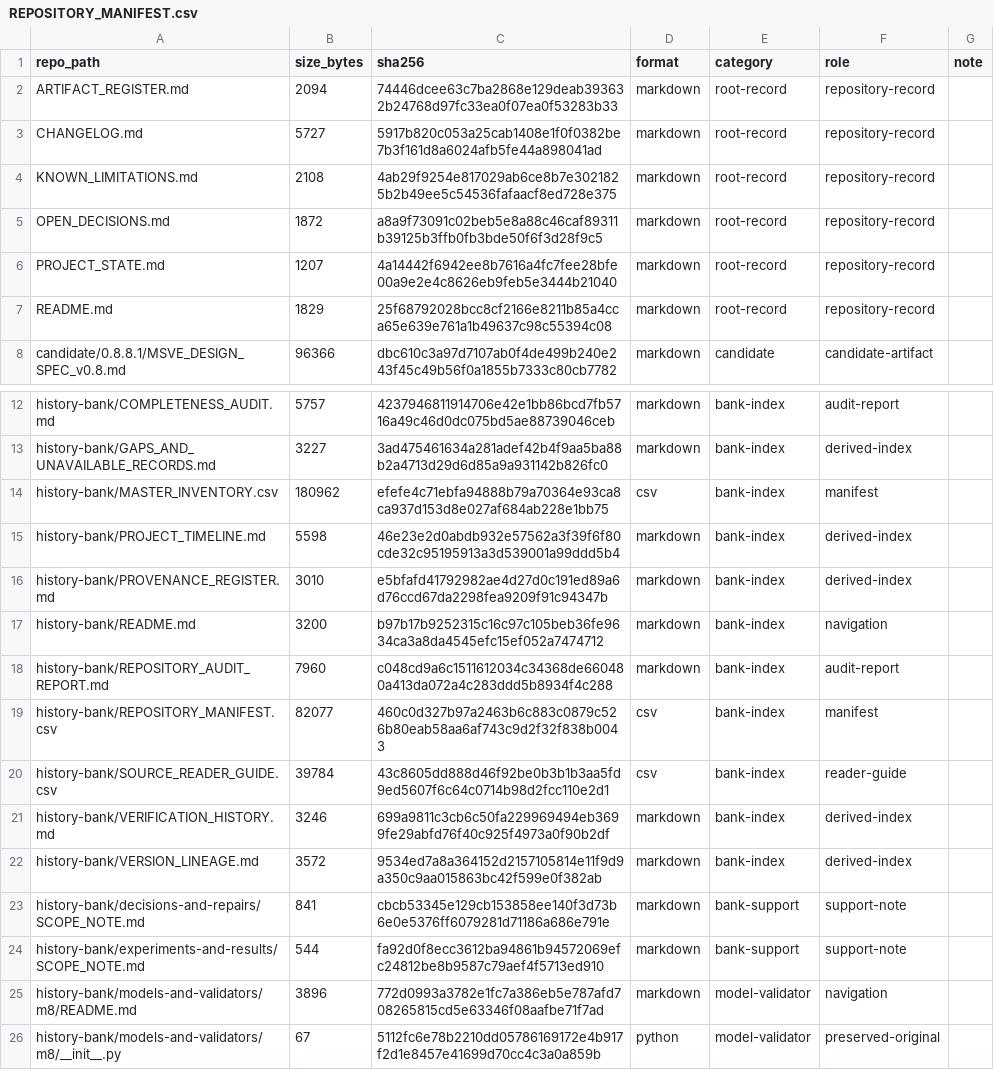
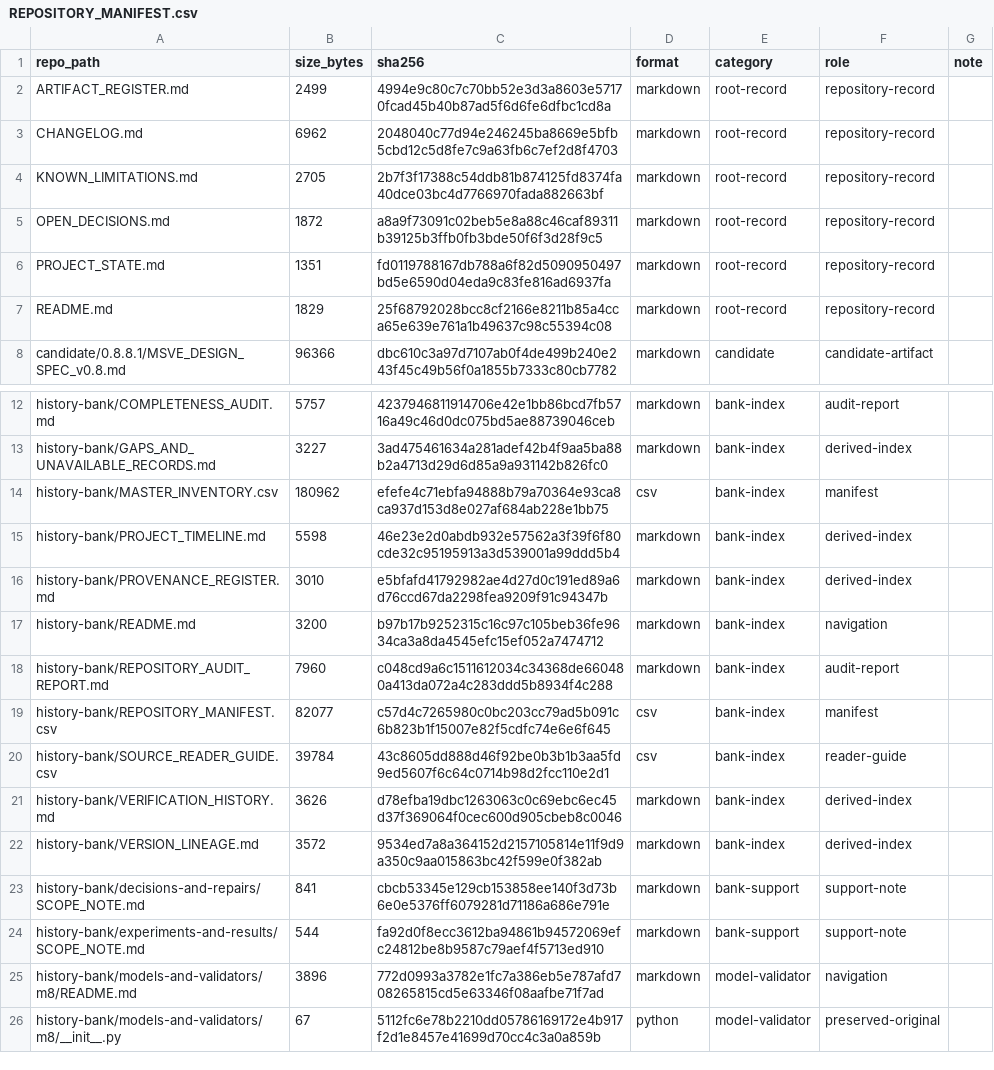
Before and after one commit to VAG-gomi/msve-project, a CSV file: history-bank/REPOSITORY_MANIFEST.csv, drawn as a sheet; only a part is shown, gaps mark what is left out.

```diff
--- a/history-bank/REPOSITORY_MANIFEST.csv
+++ b/history-bank/REPOSITORY_MANIFEST.csv
@@ -1,7 +1,7 @@
 repo_path,size_bytes,sha256,format,category,role,note
-ARTIFACT_REGISTER.md,2094,74446dcee63c7ba2868e129deab393632b24768d97fc33ea0f07ea0f53283b33,markdown,root-record,repository-record,
-CHANGELOG.md,5727,5917b820c053a25cab1408e1f0f0382be7b3f161d8a6024afb5fe44a898041ad,markdown,root-record,repository-record,
-KNOWN_LIMITATIONS.md,2108,4ab29f9254e817029ab6ce8b7e3021825b2b49ee5c54536fafaacf8ed728e375,markdown,root-record,repository-record,
+ARTIFACT_REGISTER.md,2499,4994e9c80c7c70bb52e3d3a8603e57170fcad45b40b87ad5f6d6fe6dfbc1cd8a,markdown,root-record,repository-record,
+CHANGELOG.md,6962,2048040c77d94e246245ba8669e5bfb5cbd12c5d8fe7c9a63fb6c7ef2d8f4703,markdown,root-record,repository-record,
+KNOWN_LIMITATIONS.md,2705,2b7f3f17388c54ddb81b874125fd8374fa40dce03bc4d7766970fada882663bf,markdown,root-record,repository-record,
 OPEN_DECISIONS.md,1872,a8a9f73091c02beb5e8a88c46caf89311b39125b3ffb0fb3bde50f6f3d28f9c5,markdown,root-record,repository-record,
-PROJECT_STATE.md,1207,4a14442f6942ee8b7616a4fc7fee28bfe00a9e2e4c8626eb9feb5e3444b21040,markdown,root-record,repository-record,
+PROJECT_STATE.md,1351,fd0119788167db788a6f82d5090950497bd5e6590d04eda9c83fe816ad6937fa,markdown,root-record,repository-record,
 README.md,1829,25f68792028bcc8cf2166e8211b85a4cca65e639e761a1b49637c98c55394c08,markdown,root-record,repository-record,
@@ -18,5 +18,5 @@ history-bank/README.md,3200,b97b17b9252315c16c97c105beb36fe9634ca3a8da4545efc15e
 history-bank/REPOSITORY_AUDIT_REPORT.md,7960,c048cd9a6c1511612034c34368de660480a413da072a4c283ddd5b8934f4c288,markdown,bank-index,audit-report,
-history-bank/REPOSITORY_MANIFEST.csv,82077,460c0d327b97a2463b6c883c0879c526b80eab58aa6af743c9d2f32f838b0043,csv,bank-index,manifest,
+history-bank/REPOSITORY_MANIFEST.csv,82077,c57d4c7265980c0bc203cc79ad5b091c6b823b1f15007e82f5cdfc74e6e6f645,csv,bank-index,manifest,
 history-bank/SOURCE_READER_GUIDE.csv,39784,43c8605dd888d46f92be0b3b1b3aa5fd9ed5607f6c64c0714b98d2fcc110e2d1,csv,bank-index,reader-guide,
-history-bank/VERIFICATION_HISTORY.md,3246,699a9811c3cb6c50fa229969494eb3699fe29abfd76f40c925f4973a0f90b2df,markdown,bank-index,derived-index,
+history-bank/VERIFICATION_HISTORY.md,3626,d78efba19dbc1263063c0c69ebc6ec45d37f369064f0cec600d905cbeb8c0046,markdown,bank-index,derived-index,
 history-bank/VERSION_LINEAGE.md,3572,9534ed7a8a364152d2157105814e11f9d9a350c9aa015863bc42f599e0f382ab,markdown,bank-index,derived-index,
```
Also changed, not shown: 5 other files.
